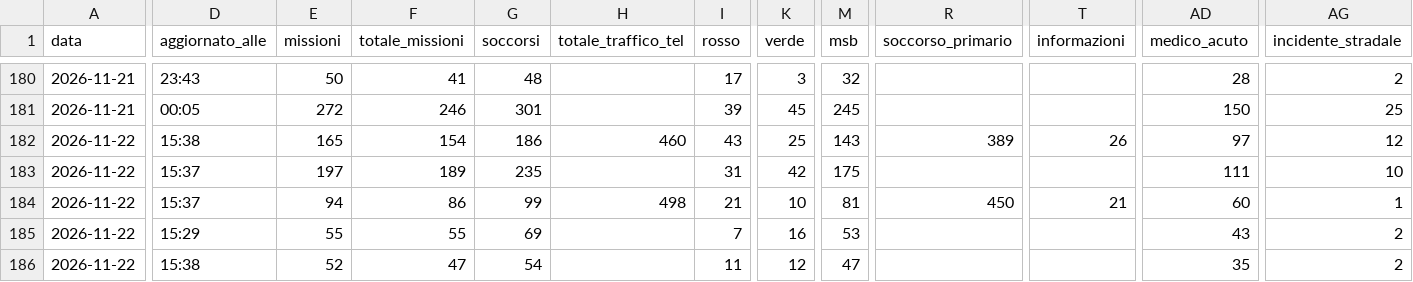
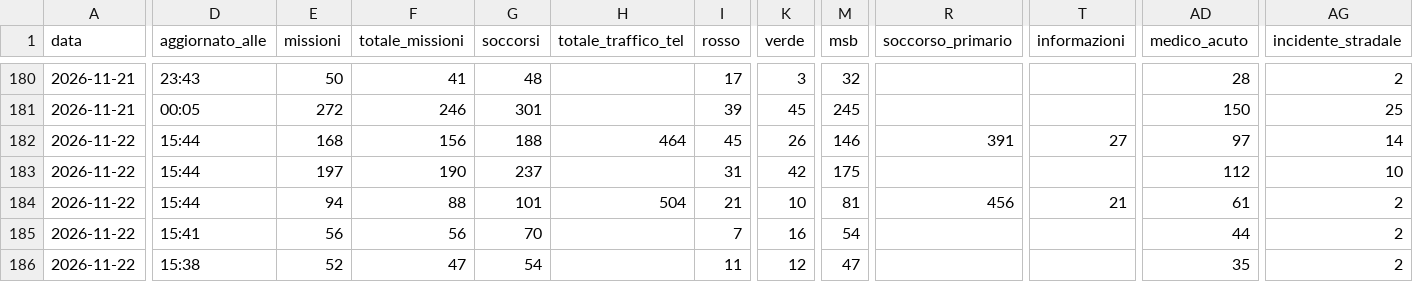
Before and after one commit to Alvarez2009-svg/4r3u1, a CSV file: data/giornaliero.csv, drawn as a sheet; only a part is shown, gaps mark what is left out; the diff covers the shown part only; the diff names each change by its address in the sheet, - before the commit and + after, or states it on an @@ line.

```diff
--- a/data/giornaliero.csv
+++ b/data/giornaliero.csv
-D182 (aggiornato_alle): 15:38
+D182 (aggiornato_alle): 15:44
-E182 (missioni): 165
+E182 (missioni): 168
-F182 (totale_missioni): 154
+F182 (totale_missioni): 156
-G182 (soccorsi): 186
+G182 (soccorsi): 188
-H182 (totale_traffico_tel): 460
+H182 (totale_traffico_tel): 464
-I182 (rosso): 43
+I182 (rosso): 45
-K182 (verde): 25
+K182 (verde): 26
-M182 (msb): 143
+M182 (msb): 146
-R182 (soccorso_primario): 389
+R182 (soccorso_primario): 391
-T182 (informazioni): 26
+T182 (informazioni): 27
-AG182 (incidente_stradale): 12
+AG182 (incidente_stradale): 14
-D183:D184 (aggiornato_alle): 15:37
+D183:D184 (aggiornato_alle): 15:44
-F183 (totale_missioni): 189
+F183 (totale_missioni): 190
-G183 (soccorsi): 235
+G183 (soccorsi): 237
-AD183 (medico_acuto): 111
+AD183 (medico_acuto): 112
-F184 (totale_missioni): 86
+F184 (totale_missioni): 88
-G184 (soccorsi): 99
+G184 (soccorsi): 101
-H184 (totale_traffico_tel): 498
+H184 (totale_traffico_tel): 504
-R184 (soccorso_primario): 450
+R184 (soccorso_primario): 456
-AD184 (medico_acuto): 60
+AD184 (medico_acuto): 61
-AG184 (incidente_stradale): 1
+AG184 (incidente_stradale): 2
-D185 (aggiornato_alle): 15:29
+D185 (aggiornato_alle): 15:41
-E185 (missioni): 55
+E185 (missioni): 56
-F185 (totale_missioni): 55
+F185 (totale_missioni): 56
-G185 (soccorsi): 69
+G185 (soccorsi): 70
-M185 (msb): 53
+M185 (msb): 54
-AD185 (medico_acuto): 43
+AD185 (medico_acuto): 44
```
Also changed, not shown: 52 edited cells elsewhere in this file, 2 other files.
